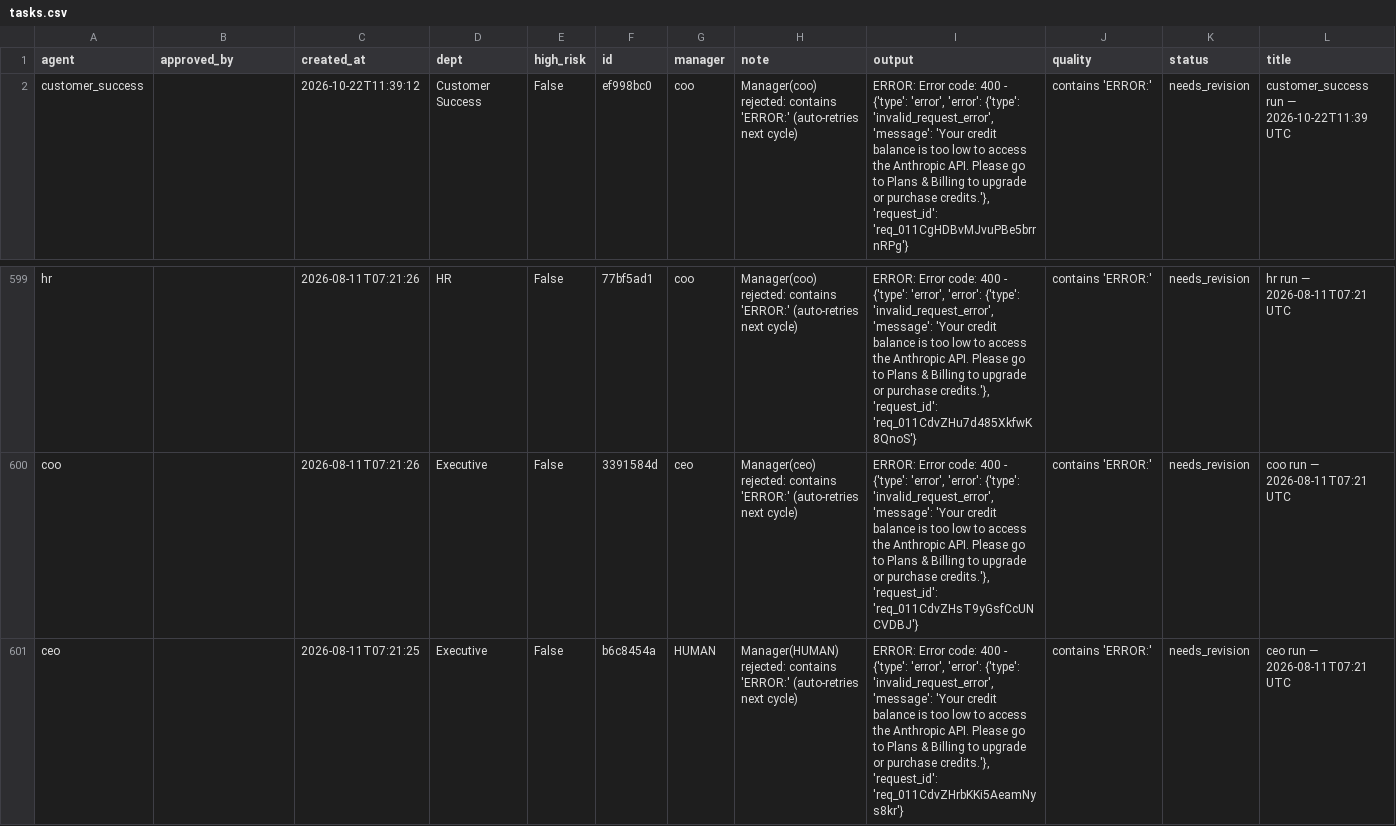
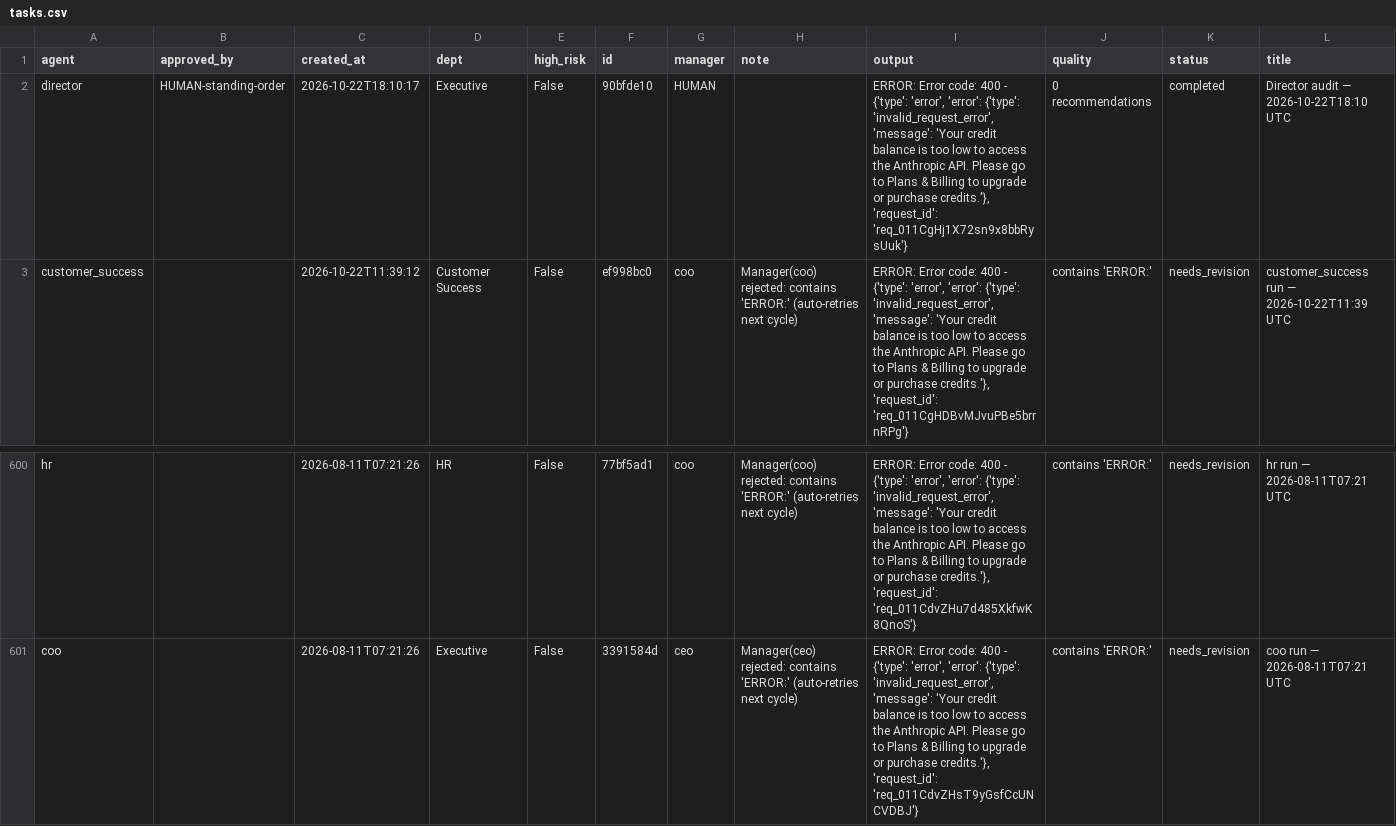
Before and after one commit to jaspalsingh321jsrr-ops/opsrunner-agents, a CSV file: data/exports/tasks.csv, drawn as a sheet; only a part is shown, gaps mark what is left out; removed rows and columns are numbered as before the commit, all else as after; rows hold the shown columns only; the diff names each change by its address in the sheet, - before the commit and + after, or states it on an @@ line.

```diff
--- a/data/exports/tasks.csv
+++ b/data/exports/tasks.csv
+row 2: director | HUMAN-standing-order | 2026-10-22T18:10:17 | Executive | False | 90bfde10 | HUMAN |  | ERROR: Error code: 400 - {'type': 'error', 'error': {'type': 'invalid_request_error', 'message': 'Your credit balance is too low to access the Anthropic API. Please go to Plans & Billing to upgrade or purchase credits.'}, 'request_id': 'req_011CgHj1X72sn9x8bbRysUuk'} | 0 recommendations | completed | Director audit — 2026-10-22T18:10 UTC
-row 601: ceo |  | 2026-08-11T07:21:25 | Executive | False | b6c8454a | HUMAN | Manager(HUMAN) rejected: contains 'ERROR:' (auto-retries next cycle) | ERROR: Error code: 400 - {'type': 'error', 'error': {'type': 'invalid_request_error', 'message': 'Your credit balance is too low to access the Anthropic API. Please go to Plans & Billing to upgrade or purchase credits.'}, 'request_id': 'req_011CdvZHrbKKi5AeamNys8kr'} | contains 'ERROR:' | needs_revision | ceo run — 2026-08-11T07:21 UTC
```
Also changed, not shown: data/exports/analytics_runs.csv, 5 other files.
